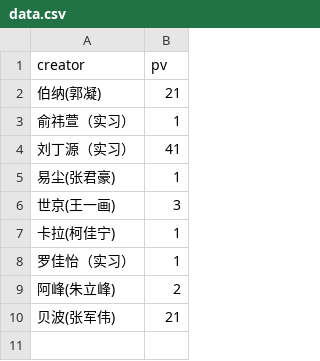
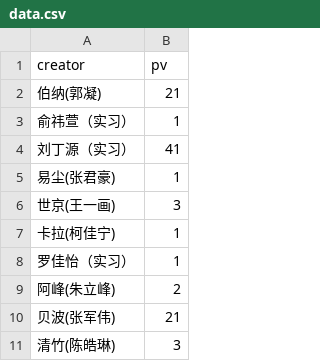
Before and after one commit to YongshengWin/Insight-Content-Lab, a CSV file: data.csv, drawn as a sheet; the diff names each change by its address in the sheet, - before the commit and + after, or states it on an @@ line.

Commit message:
refresh data

```diff
--- a/data.csv
+++ b/data.csv
+row 11: 清竹(陈皓琳) | 3
```
